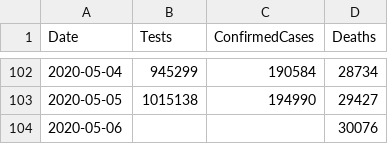
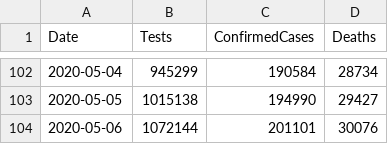
Before and after one commit to tomwhite/covid-19-uk-data, a CSV file: data/covid-19-totals-uk.csv, drawn as a sheet; only a part is shown, gaps mark what is left out.

```diff
--- a/data/covid-19-totals-uk.csv
+++ b/data/covid-19-totals-uk.csv
@@ -103,2 +103,2 @@ Date,Tests,ConfirmedCases,Deaths
 2020-05-05,1015138,194990,29427
-2020-05-06,,,30076
+2020-05-06,1072144,201101,30076
```
Also changed, not shown: 2 other files.
